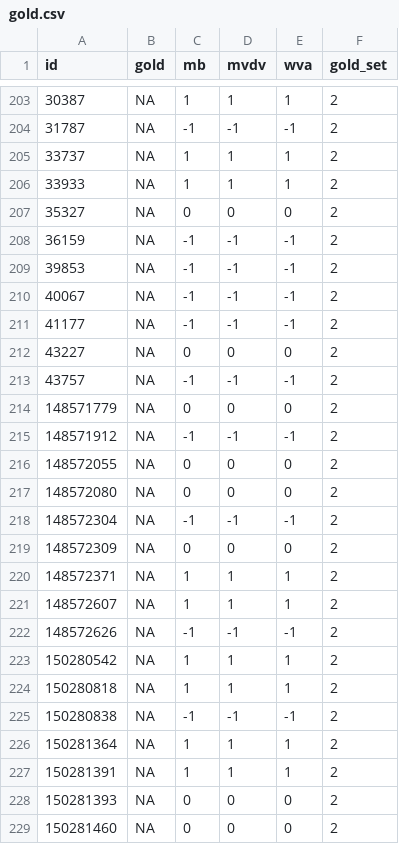
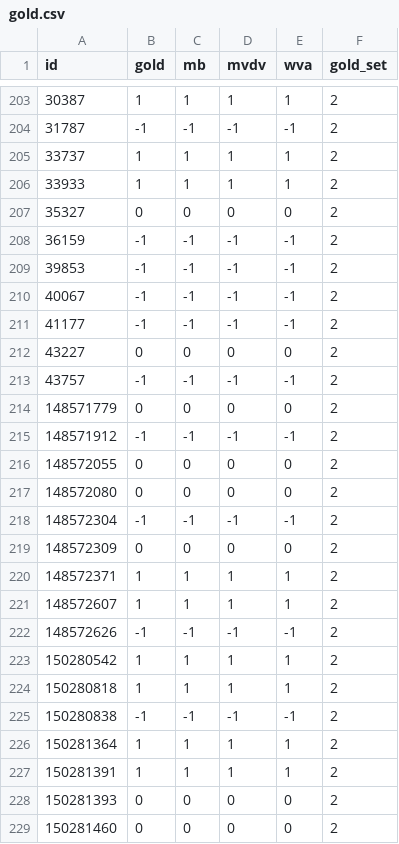
Before and after one commit to vanatteveldt/ecosent, a CSV file: data/intermediate/gold.csv, drawn as a sheet; only a part is shown, gaps mark what is left out; the diff covers the shown part only.

```diff
--- a/data/intermediate/gold.csv
+++ b/data/intermediate/gold.csv
@@ -203,27 +203,27 @@ id,gold,mb,mvdv,wva,gold_set
-30387,NA,1,1,1,2
-31787,NA,-1,-1,-1,2
-33737,NA,1,1,1,2
-33933,NA,1,1,1,2
-35327,NA,0,0,0,2
-36159,NA,-1,-1,-1,2
-39853,NA,-1,-1,-1,2
-40067,NA,-1,-1,-1,2
-41177,NA,-1,-1,-1,2
-43227,NA,0,0,0,2
-43757,NA,-1,-1,-1,2
-148571779,NA,0,0,0,2
-148571912,NA,-1,-1,-1,2
-148572055,NA,0,0,0,2
-148572080,NA,0,0,0,2
-148572304,NA,-1,-1,-1,2
-148572309,NA,0,0,0,2
-148572371,NA,1,1,1,2
-148572607,NA,1,1,1,2
-148572626,NA,-1,-1,-1,2
-150280542,NA,1,1,1,2
-150280818,NA,1,1,1,2
-150280838,NA,-1,-1,-1,2
-150281364,NA,1,1,1,2
-150281391,NA,1,1,1,2
-150281393,NA,0,0,0,2
-150281460,NA,0,0,0,2
+30387,1,1,1,1,2
+31787,-1,-1,-1,-1,2
+33737,1,1,1,1,2
+33933,1,1,1,1,2
+35327,0,0,0,0,2
+36159,-1,-1,-1,-1,2
+39853,-1,-1,-1,-1,2
+40067,-1,-1,-1,-1,2
+41177,-1,-1,-1,-1,2
+43227,0,0,0,0,2
+43757,-1,-1,-1,-1,2
+148571779,0,0,0,0,2
+148571912,-1,-1,-1,-1,2
+148572055,0,0,0,0,2
+148572080,0,0,0,0,2
+148572304,-1,-1,-1,-1,2
+148572309,0,0,0,0,2
+148572371,1,1,1,1,2
+148572607,1,1,1,1,2
+148572626,-1,-1,-1,-1,2
+150280542,1,1,1,1,2
+150280818,1,1,1,1,2
+150280838,-1,-1,-1,-1,2
+150281364,1,1,1,1,2
+150281391,1,1,1,1,2
+150281393,0,0,0,0,2
+150281460,0,0,0,0,2
```
Also changed, not shown: 99 edited cells elsewhere in this file, data/intermediate/metadata.csv, 14 other files.
